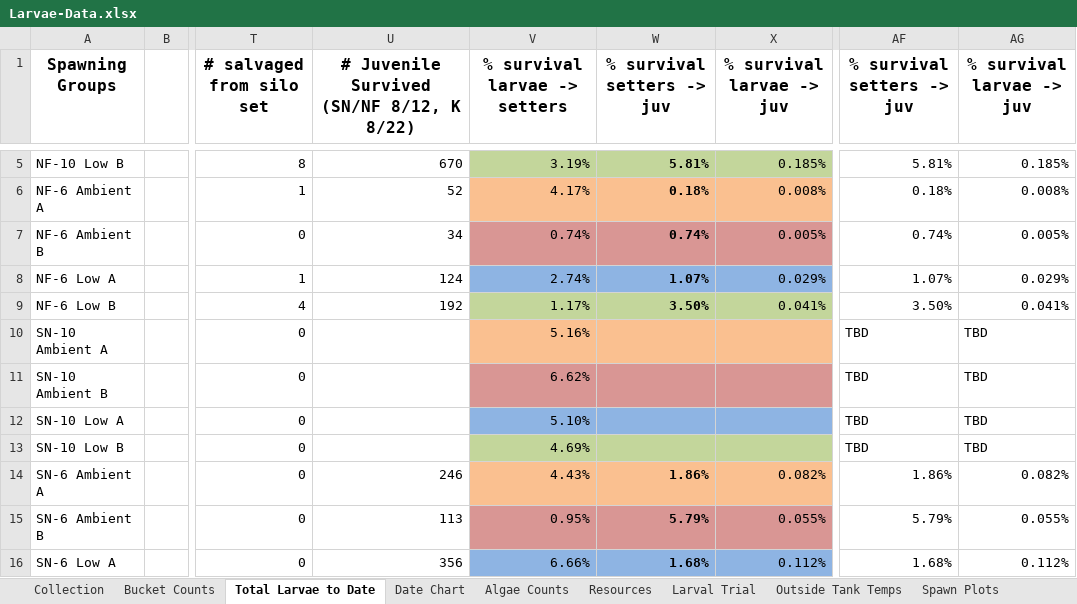
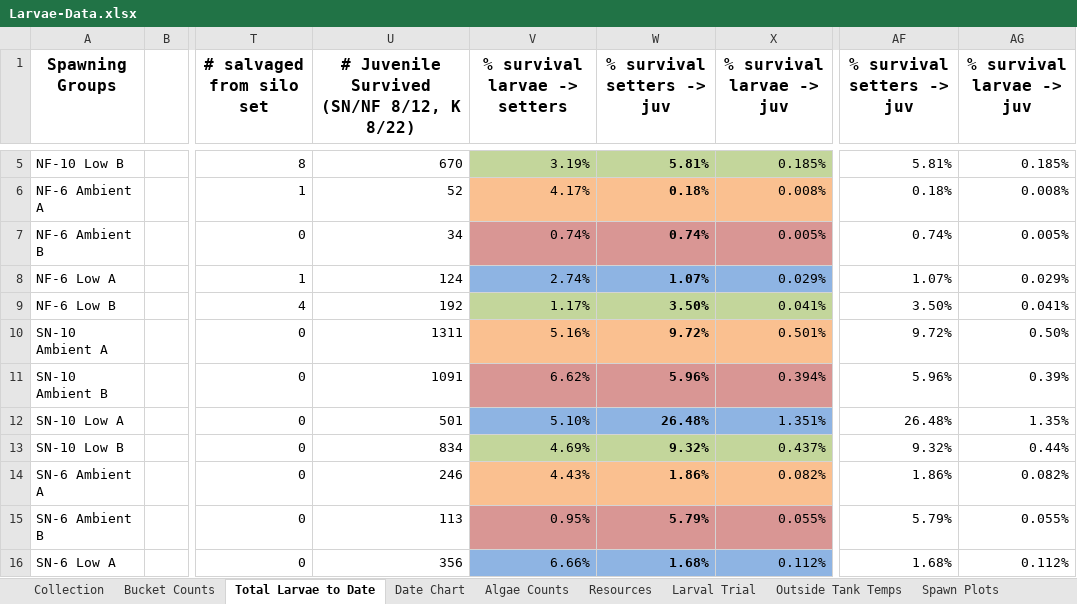
Before and after one commit to laurahspencer/O.lurida_Stress, an Excel workbook: Data/Larvae-Data.xlsx, sheet Total Larvae to Date, drawn as a sheet; only a part is shown, gaps mark what is left out; values as stored, in another font and other column widths than the file's, no borders; charts and pictures not drawn; the diff names each change by its address in the sheet, - before the commit and + after, or states it on an @@ line.

```diff
--- a/Data/Larvae-Data.xlsx (sheet Total Larvae to Date)
+++ b/Data/Larvae-Data.xlsx (sheet Total Larvae to Date)
-U10: (empty)
+U10: 1311
-W10 (% survival setters -> juv): (empty)
+W10 (% survival setters -> juv): 9.72%
-X10 (% survival larvae -> juv): (empty)
+X10 (% survival larvae -> juv): 0.501%
-AF10 (% survival setters -> juv): TBD
+AF10 (% survival setters -> juv): 9.72%
-AG10 (% survival larvae -> juv): TBD
+AG10 (% survival larvae -> juv): 0.50%
-U11: (empty)
+U11: 1091
-W11 (% survival setters -> juv): (empty)
+W11 (% survival setters -> juv): 5.96%
-X11 (% survival larvae -> juv): (empty)
+X11 (% survival larvae -> juv): 0.394%
-AF11 (% survival setters -> juv): TBD
+AF11 (% survival setters -> juv): 5.96%
-AG11 (% survival larvae -> juv): TBD
+AG11 (% survival larvae -> juv): 0.39%
-U12: (empty)
+U12: 501
-W12 (% survival setters -> juv): (empty)
+W12 (% survival setters -> juv): 26.48%
-X12 (% survival larvae -> juv): (empty)
+X12 (% survival larvae -> juv): 1.351%
-AF12 (% survival setters -> juv): TBD
+AF12 (% survival setters -> juv): 26.48%
-AG12 (% survival larvae -> juv): TBD
+AG12 (% survival larvae -> juv): 1.35%
-U13: (empty)
+U13: 834
-W13 (% survival setters -> juv): (empty)
+W13 (% survival setters -> juv): 9.32%
-X13 (% survival larvae -> juv): (empty)
+X13 (% survival larvae -> juv): 0.437%
-AF13 (% survival setters -> juv): TBD
+AF13 (% survival setters -> juv): 9.32%
-AG13 (% survival larvae -> juv): TBD
+AG13 (% survival larvae -> juv): 0.44%
```
Also changed, not shown: charts or pictures, 8 other files.
